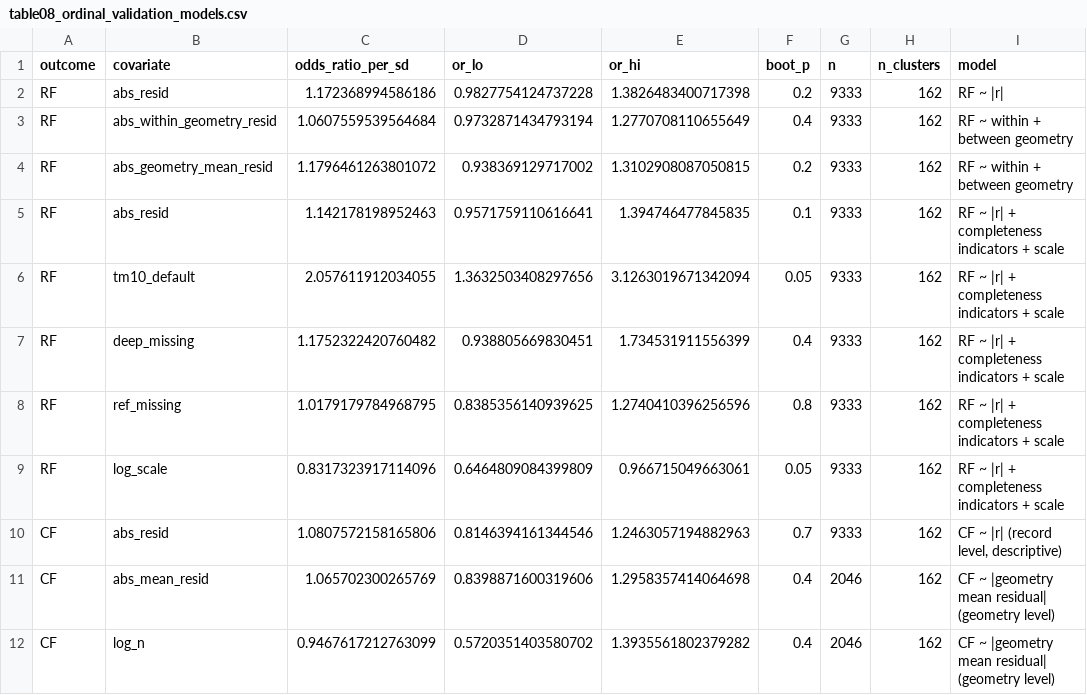
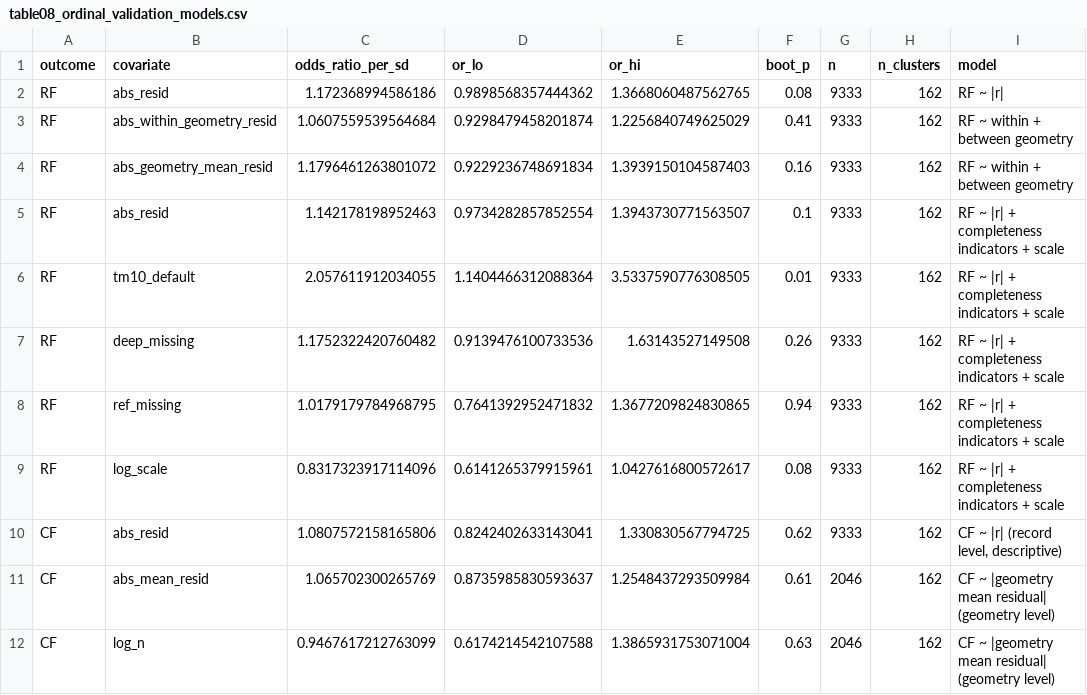
Before and after one commit to Pouyazarbipour/Causal-Concept-Explanations-for-Overtopping, a CSV file: results/tables/table08_ordinal_validation_models.csv, drawn as a sheet.

```diff
--- a/results/tables/table08_ordinal_validation_models.csv
+++ b/results/tables/table08_ordinal_validation_models.csv
@@ -1,12 +1,12 @@
 outcome,covariate,odds_ratio_per_sd,or_lo,or_hi,boot_p,n,n_clusters,model
-RF,abs_resid,1.172368994586186,0.9827754124737228,1.3826483400717398,0.2,9333,162,RF ~ |r|
-RF,abs_within_geometry_resid,1.0607559539564684,0.9732871434793194,1.2770708110655649,0.4,9333,162,RF ~ within + between geometry
-RF,abs_geometry_mean_resid,1.1796461263801072,0.938369129717002,1.3102908087050815,0.2,9333,162,RF ~ within + between geometry
-RF,abs_resid,1.142178198952463,0.9571759110616641,1.394746477845835,0.1,9333,162,RF ~ |r| + completeness indicators + scale
-RF,tm10_default,2.057611912034055,1.3632503408297656,3.1263019671342094,0.05,9333,162,RF ~ |r| + completeness indicators + scale
-RF,deep_missing,1.1752322420760482,0.938805669830451,1.734531911556399,0.4,9333,162,RF ~ |r| + completeness indicators + scale
-RF,ref_missing,1.0179179784968795,0.8385356140939625,1.2740410396256596,0.8,9333,162,RF ~ |r| + completeness indicators + scale
-RF,log_scale,0.8317323917114096,0.6464809084399809,0.966715049663061,0.05,9333,162,RF ~ |r| + completeness indicators + scale
-CF,abs_resid,1.0807572158165806,0.8146394161344546,1.2463057194882963,0.7,9333,162,"CF ~ |r| (record level, descriptive)"
-CF,abs_mean_resid,1.065702300265769,0.8398871600319606,1.2958357414064698,0.4,2046,162,CF ~ |geometry mean residual| (geometry level)
-CF,log_n,0.9467617212763099,0.5720351403580702,1.3935561802379282,0.4,2046,162,CF ~ |geometry mean residual| (geometry level)
+RF,abs_resid,1.172368994586186,0.9898568357444362,1.3668060487562765,0.08,9333,162,RF ~ |r|
+RF,abs_within_geometry_resid,1.0607559539564684,0.9298479458201874,1.2256840749625029,0.41,9333,162,RF ~ within + between geometry
+RF,abs_geometry_mean_resid,1.1796461263801072,0.9229236748691834,1.3939150104587403,0.16,9333,162,RF ~ within + between geometry
+RF,abs_resid,1.142178198952463,0.9734282857852554,1.3943730771563507,0.1,9333,162,RF ~ |r| + completeness indicators + scale
+RF,tm10_default,2.057611912034055,1.1404466312088364,3.5337590776308505,0.01,9333,162,RF ~ |r| + completeness indicators + scale
+RF,deep_missing,1.1752322420760482,0.9139476100733536,1.63143527149508,0.26,9333,162,RF ~ |r| + completeness indicators + scale
+RF,ref_missing,1.0179179784968795,0.7641392952471832,1.3677209824830865,0.94,9333,162,RF ~ |r| + completeness indicators + scale
+RF,log_scale,0.8317323917114096,0.6141265379915961,1.0427616800572617,0.08,9333,162,RF ~ |r| + completeness indicators + scale
+CF,abs_resid,1.0807572158165806,0.8242402633143041,1.330830567794725,0.62,9333,162,"CF ~ |r| (record level, descriptive)"
+CF,abs_mean_resid,1.065702300265769,0.8735985830593637,1.2548437293509984,0.61,2046,162,CF ~ |geometry mean residual| (geometry level)
+CF,log_n,0.9467617212763099,0.6174214542107588,1.3865931753071004,0.63,2046,162,CF ~ |geometry mean residual| (geometry level)
```
Also changed, not shown: results/tables/table08c2_variance_model_main_effects.csv, results/tables/table08d_cf_geometry_level.csv, 47 other files.
